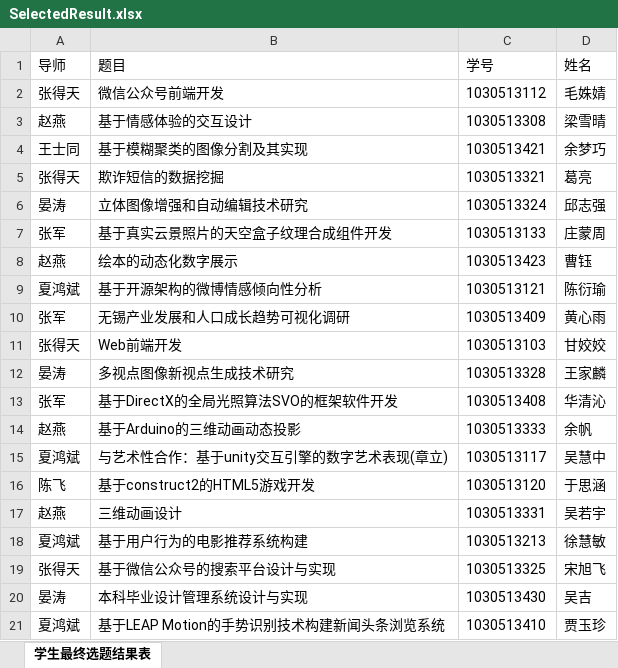
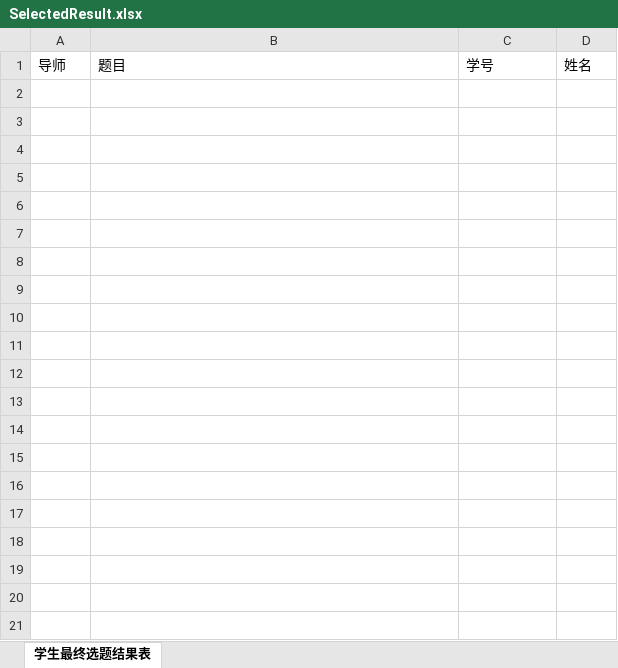
Before and after one commit to WyvonJ/GDMS, an Excel workbook: server/files/download/SelectedResult.xlsx, sheet 学生最终选题结果表, drawn as a sheet; only a part is shown; values as stored, in another font and other column widths than the file's, no borders; the diff covers the shown part only; the diff names each change by its address in the sheet, - before the commit and + after, or states it on an @@ line.

```diff
--- a/server/files/download/SelectedResult.xlsx (sheet 学生最终选题结果表)
+++ b/server/files/download/SelectedResult.xlsx (sheet 学生最终选题结果表)
-row 2: 张得天 | 微信公众号前端开发 | 1030513112 | 毛姝婧
-row 3: 赵燕 | 基于情感体验的交互设计 | 1030513308 | 梁雪晴
-row 4: 王士同 | 基于模糊聚类的图像分割及其实现 | 1030513421 | 余梦巧
-row 5: 张得天 | 欺诈短信的数据挖掘 | 1030513321 | 葛亮
-row 6: 晏涛 | 立体图像增强和自动编辑技术研究 | 1030513324 | 邱志强
-row 7: 张军 | 基于真实云景照片的天空盒子纹理合成组件开发 | 1030513133 | 庄蒙周
-row 8: 赵燕 | 绘本的动态化数字展示 | 1030513423 | 曹钰
-row 9: 夏鸿斌 | 基于开源架构的微博情感倾向性分析 | 1030513121 | 陈衍瑜
-row 10: 张军 | 无锡产业发展和人口成长趋势可视化调研 | 1030513409 | 黄心雨
-row 11: 张得天 | Web前端开发 | 1030513103 | 甘姣姣
-row 12: 晏涛 | 多视点图像新视点生成技术研究 | 1030513328 | 王家麟
-row 13: 张军 | 基于DirectX的全局光照算法SVO的框架软件开发 | 1030513408 | 华清沁
-row 14: 赵燕 | 基于Arduino的三维动画动态投影 | 1030513333 | 余帆
-row 15: 夏鸿斌 | 与艺术性合作：基于unity交互引擎的数字艺术表现(章立) | 1030513117 | 吴慧中
-row 16: 陈飞 | 基于construct2的HTML5游戏开发 | 1030513120 | 于思涵
-row 17: 赵燕 | 三维动画设计 | 1030513331 | 吴若宇
-row 18: 夏鸿斌 | 基于用户行为的电影推荐系统构建 | 1030513213 | 徐慧敏
-row 19: 张得天 | 基于微信公众号的搜索平台设计与实现 | 1030513325 | 宋旭飞
-row 20: 晏涛 | 本科毕业设计管理系统设计与实现 | 1030513430 | 吴吉
-row 21: 夏鸿斌 | 基于LEAP Motion的手势识别技术构建新闻头条浏览系统 | 1030513410 | 贾玉珍
```
Also changed, not shown: 82 removed rows elsewhere in this sheet, 6 other files.
